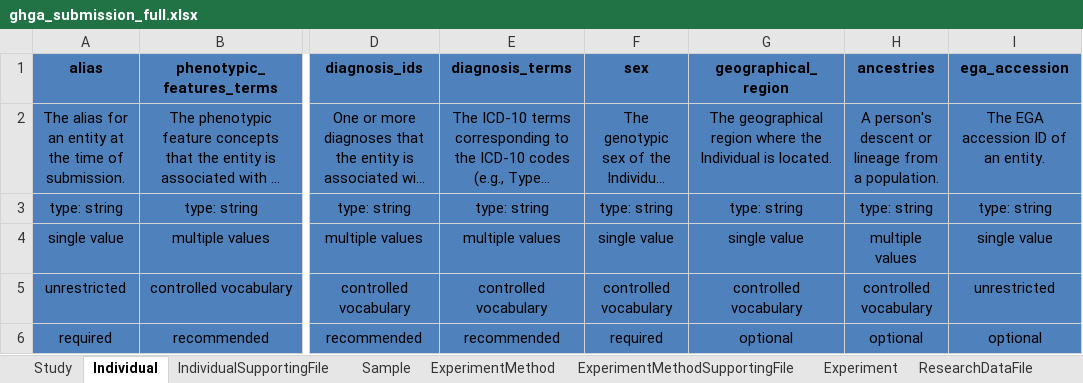
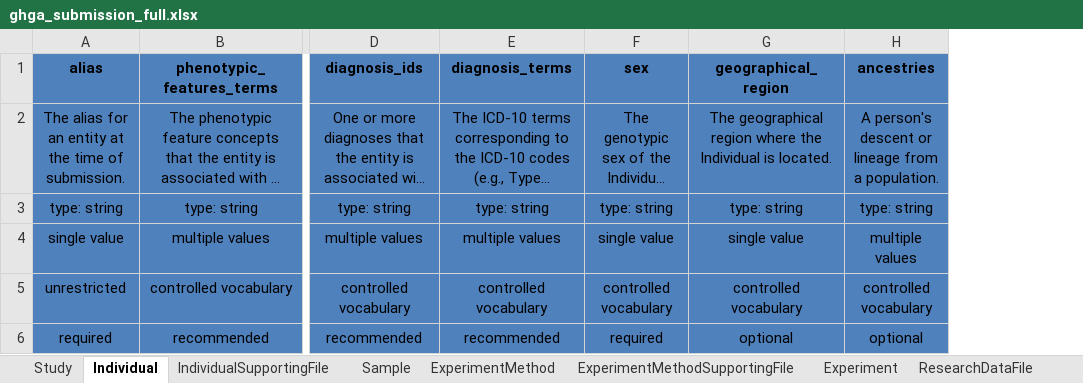
Before and after one commit to ghga-de/ghga-metadata-schema, an Excel workbook: spreadsheets/ghga_submission_full.xlsx, sheet Individual, drawn as a sheet; only a part is shown, gaps mark what is left out; long unchanged cells end in …; values as stored, in another font and other column widths than the file's, no borders; the diff names each change by its address in the sheet, - before the commit and + after, or states it on an @@ line.

```diff
--- a/spreadsheets/ghga_submission_full.xlsx (sheet Individual)
+++ b/spreadsheets/ghga_submission_full.xlsx (sheet Individual)
-column I (ega_accession), rows 2-6: The EGA accession ID of an entity. | type: string | single value | unrestricted | optional
```
Also changed, not shown: sheet Analysis, sheet Dataset, sheet Experiment, sheet AnalysisMethod, sheet ResearchDataFile, 25 other files.
